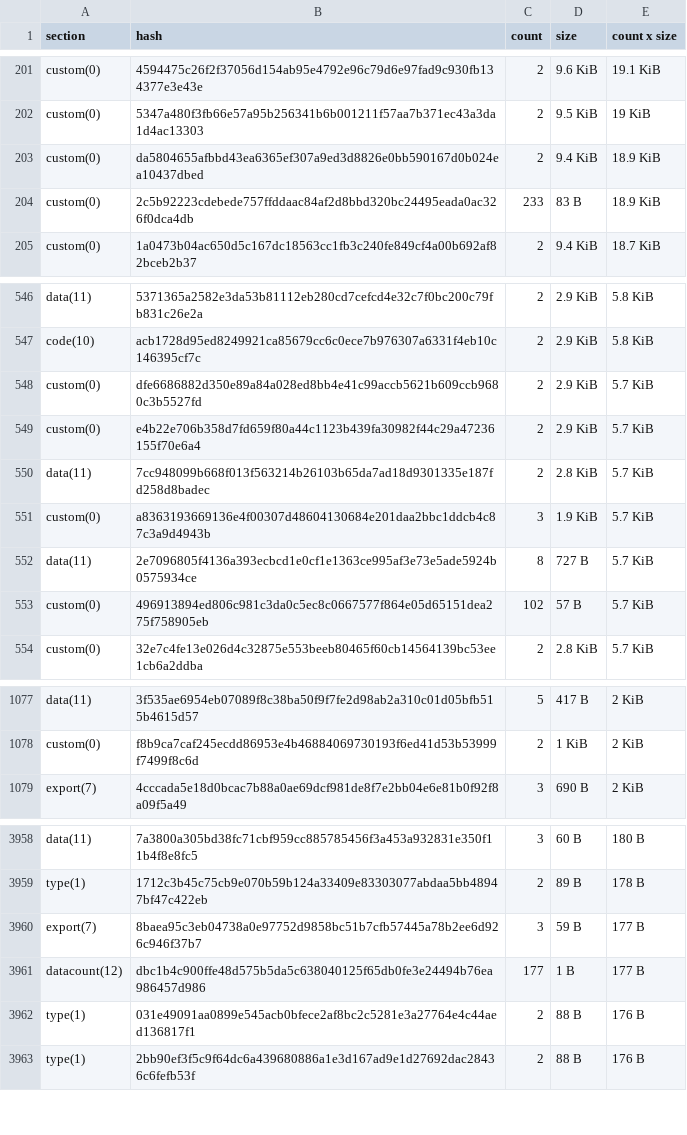
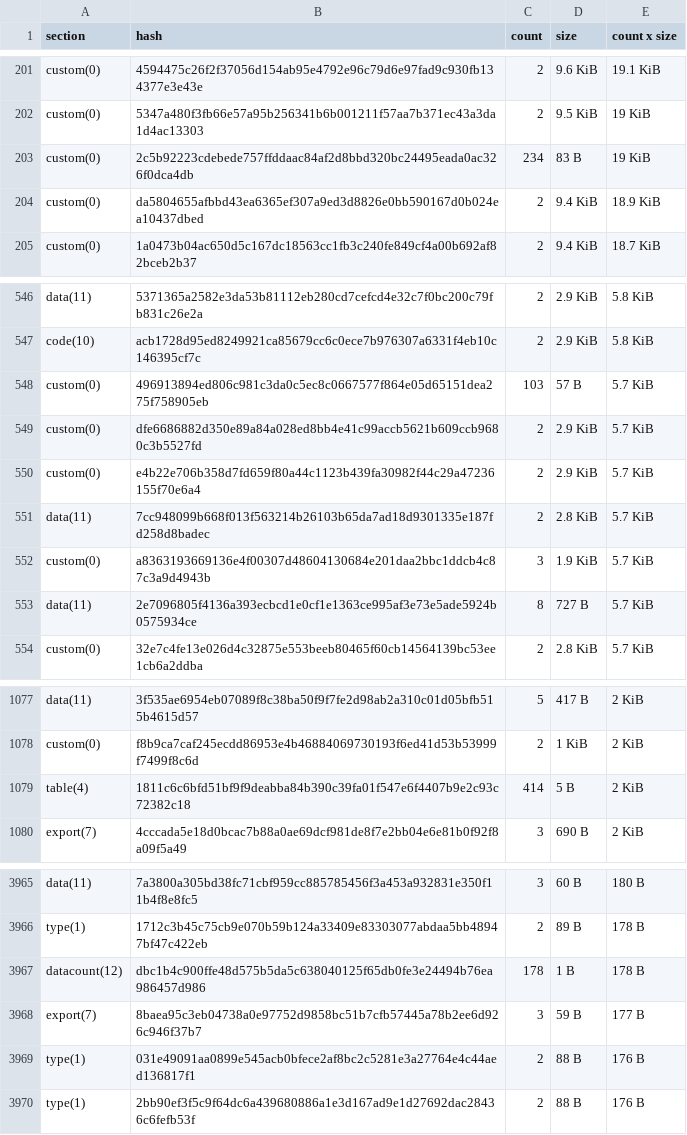
Before and after one commit to leighmcculloch/contract-wasms, a CSV file: analysis/dupe-sections.csv, drawn as a sheet; only a part is shown, gaps mark what is left out; removed rows and columns are numbered as before the commit, all else as after; the diff covers the shown part only; the diff names each change by its address in the sheet, - before the commit and + after, or states it on an @@ line.

```diff
--- a/analysis/dupe-sections.csv
+++ b/analysis/dupe-sections.csv
+row 203: custom(0) | 2c5b92223cdebede757ffddaac84af2d8bbd320bc24495eada0ac326f0dca4db | 234 | 83 B | 19 KiB
-row 204: custom(0) | 2c5b92223cdebede757ffddaac84af2d8bbd320bc24495eada0ac326f0dca4db | 233 | 83 B | 18.9 KiB
+row 548: custom(0) | 496913894ed806c981c3da0c5ec8c0667577f864e05d65151dea275f758905eb | 103 | 57 B | 5.7 KiB
-row 553: custom(0) | 496913894ed806c981c3da0c5ec8c0667577f864e05d65151dea275f758905eb | 102 | 57 B | 5.7 KiB
+row 1079: table(4) | 1811c6c6bfd51bf9f9deabba84b390c39fa01f547e6f4407b9e2c93c72382c18 | 414 | 5 B | 2 KiB
+row 3967: datacount(12) | dbc1b4c900ffe48d575b5da5c638040125f65db0fe3e24494b76ea986457d986 | 178 | 1 B | 178 B
-row 3961: datacount(12) | dbc1b4c900ffe48d575b5da5c638040125f65db0fe3e24494b76ea986457d986 | 177 | 1 B | 177 B
```
Also changed, not shown: 16 added rows, 5 removed rows and 7 edited cells elsewhere in this file, analysis/count_instances_per_wasm.csv, analysis/dupe-code.csv, 53 other files.
